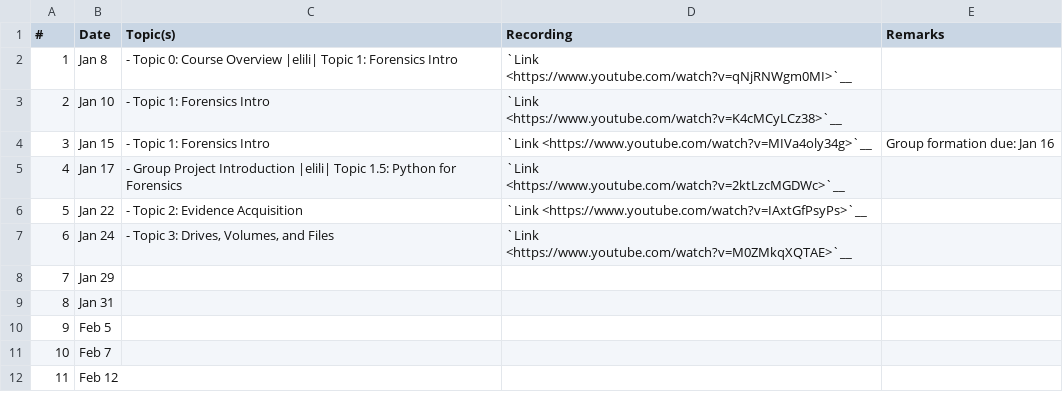
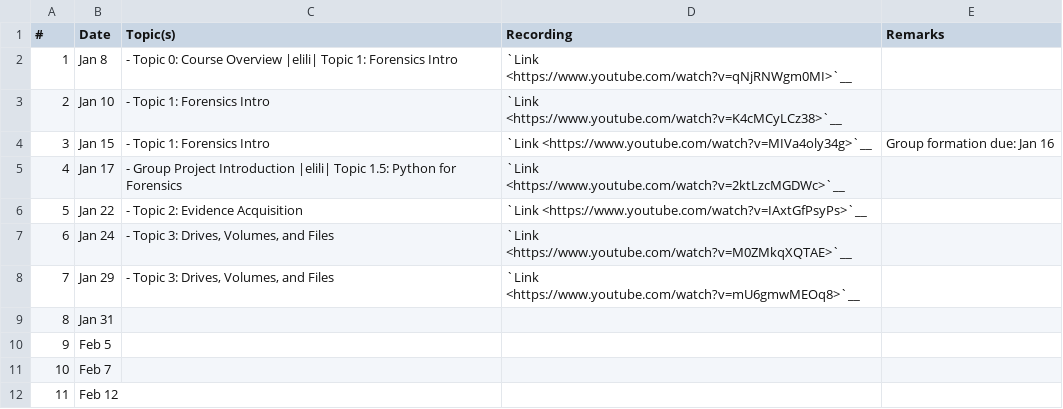
Before and after one commit to mmabey/mmabey.github.io, a CSV file: cse469s19/schedule.csv, drawn as a sheet; only a part is shown.

Commit message:
Link to lecture recording 2019-01-29

```diff
--- a/cse469s19/schedule.csv
+++ b/cse469s19/schedule.csv
@@ -7,3 +7,3 @@
   6, "Jan 24",  "- Topic 3: Drives, Volumes, and Files", "`Link <https://www.youtube.com/watch?v=M0ZMkqXQTAE>`__", ""
-  7, "Jan 29",  "", "", ""
+  7, "Jan 29",  "- Topic 3: Drives, Volumes, and Files", "`Link <https://www.youtube.com/watch?v=mU6gmwMEOq8>`__", ""
   8, "Jan 31",  "", "", ""
```
